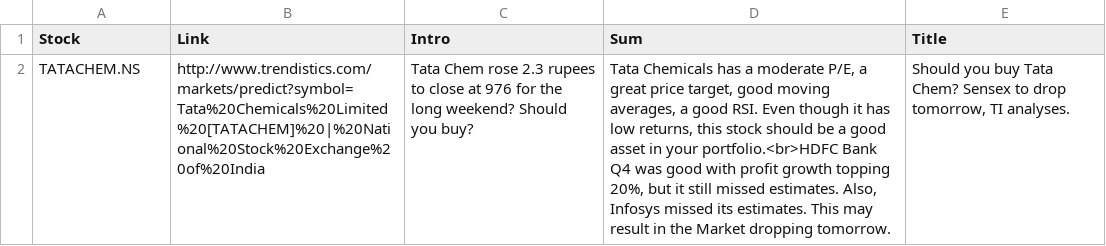
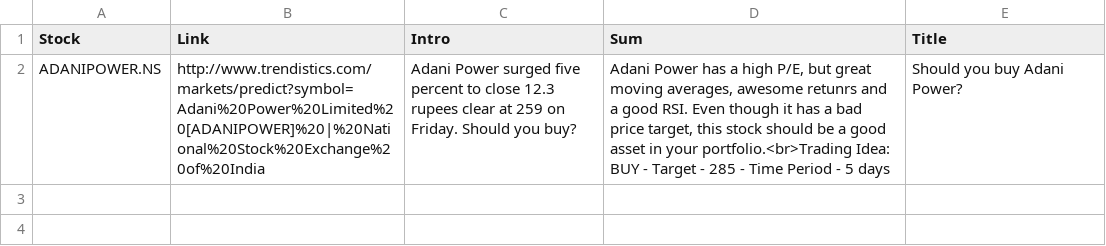
Before and after one commit to RR192007/csvfiles, a CSV file: weekly.csv, drawn as a sheet; removed rows and columns are numbered as before the commit, all else as after; the diff names each change by its address in the sheet, - before the commit and + after, or states it on an @@ line.

Commit message:
Update weekly.csv

```diff
--- a/weekly.csv
+++ b/weekly.csv
-row 2: TATACHEM.NS | http://www.trendistics.com/markets/predict?symbol=Tata%20Chemicals%20Limited%20[TATACHEM]%20|%20National%20Stock%20Exchange%20of%20India | Tata Chem rose 2.3 rupees to close at 976 for the long weekend? Should you buy? | Tata Chemicals has a moderate P/E, a great price target, good moving averages, a good RSI. Even though it has low returns, this stock should be a good asset in your portfolio.<br>HDFC Bank Q4 was good with profit growth topping 20%, but it still missed estimates. Also, Infosys missed its estimates. This may result in the Market dropping tomorrow. | Should you buy Tata Chem? Sensex to drop tomorrow, TI analyses.
+row 2: ADANIPOWER.NS | http://www.trendistics.com/markets/predict?symbol=Adani%20Power%20Limited%20[ADANIPOWER]%20|%20National%20Stock%20Exchange%20of%20India | Adani Power surged five percent to close 12.3 rupees clear at 259 on Friday. Should you buy? | Adani Power has a high P/E, but great moving averages, awesome retunrs and a good RSI. Even though it has a bad price target, this stock should be a good asset in your portfolio.<br>Trading Idea: BUY - Target - 285 - Time Period - 5 days | Should you buy Adani Power?
```
